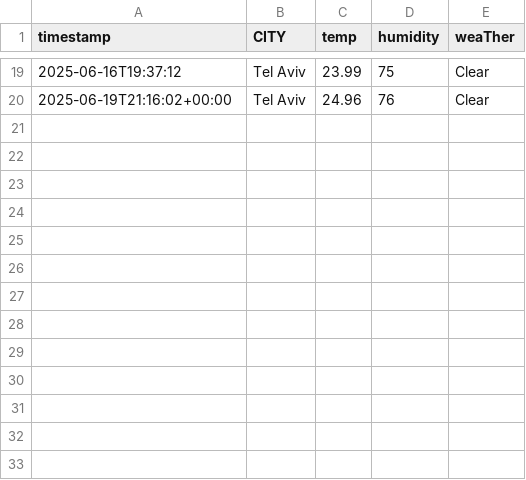
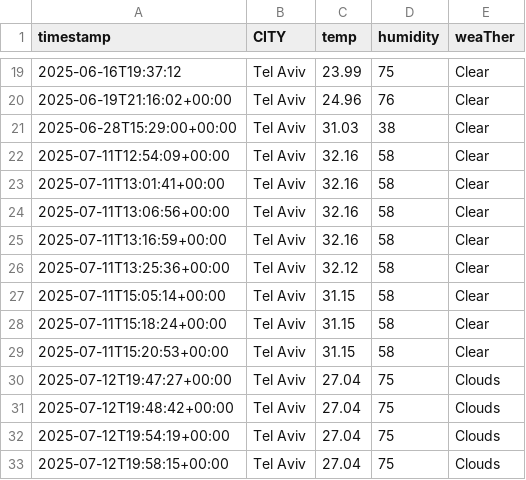
Before and after one commit to lshimon/weather-etl, a CSV file: output/weather_data.csv, drawn as a sheet; only a part is shown, gaps mark what is left out; the diff names each change by its address in the sheet, - before the commit and + after, or states it on an @@ line.

Commit message:
Complete Weather ETL Pipeline with Dashboard

```diff
--- a/output/weather_data.csv
+++ b/output/weather_data.csv
+row 21: 2025-06-28T15:29:00+00:00 | Tel Aviv | 31.03 | 38 | Clear
+row 22: 2025-07-11T12:54:09+00:00 | Tel Aviv | 32.16 | 58 | Clear
+row 23: 2025-07-11T13:01:41+00:00 | Tel Aviv | 32.16 | 58 | Clear
+row 24: 2025-07-11T13:06:56+00:00 | Tel Aviv | 32.16 | 58 | Clear
+row 25: 2025-07-11T13:16:59+00:00 | Tel Aviv | 32.16 | 58 | Clear
+row 26: 2025-07-11T13:25:36+00:00 | Tel Aviv | 32.12 | 58 | Clear
+row 27: 2025-07-11T15:05:14+00:00 | Tel Aviv | 31.15 | 58 | Clear
+row 28: 2025-07-11T15:18:24+00:00 | Tel Aviv | 31.15 | 58 | Clear
+row 29: 2025-07-11T15:20:53+00:00 | Tel Aviv | 31.15 | 58 | Clear
+row 30: 2025-07-12T19:47:27+00:00 | Tel Aviv | 27.04 | 75 | Clouds
+row 31: 2025-07-12T19:48:42+00:00 | Tel Aviv | 27.04 | 75 | Clouds
+row 32: 2025-07-12T19:54:19+00:00 | Tel Aviv | 27.04 | 75 | Clouds
+row 33: 2025-07-12T19:58:15+00:00 | Tel Aviv | 27.04 | 75 | Clouds
```
Also changed, not shown: 16 other files.
